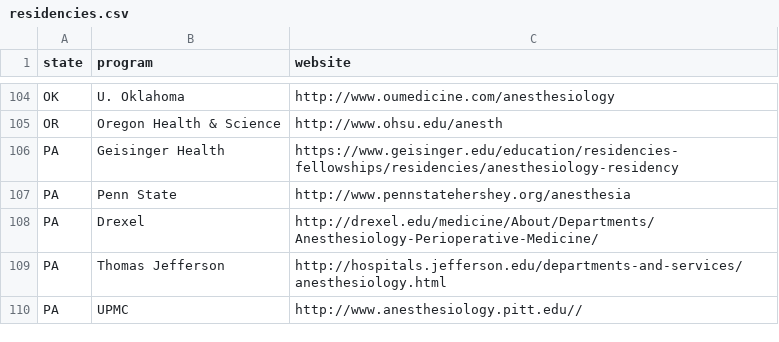
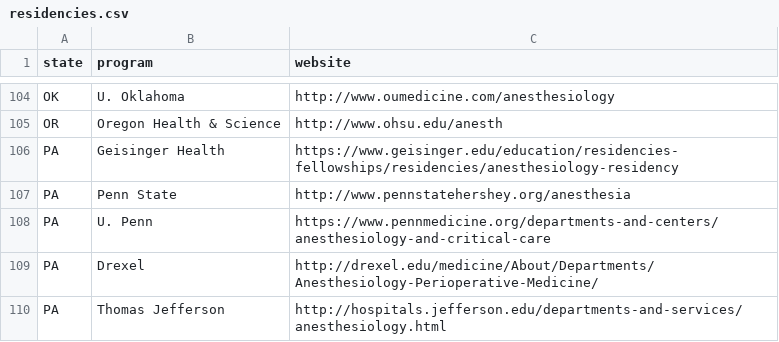
Before and after one commit to precedex/boards_app, a CSV file: residencies.csv, drawn as a sheet; only a part is shown, gaps mark what is left out; the shorter side is filled out with more unchanged rows; the diff names each change by its address in the sheet, - before the commit and + after, or states it on an @@ line.

```diff
--- a/residencies.csv
+++ b/residencies.csv
+row 108: PA | U. Penn | https://www.pennmedicine.org/departments-and-centers/anesthesiology-and-critical-care
```
Also changed, not shown: 33 other files.
